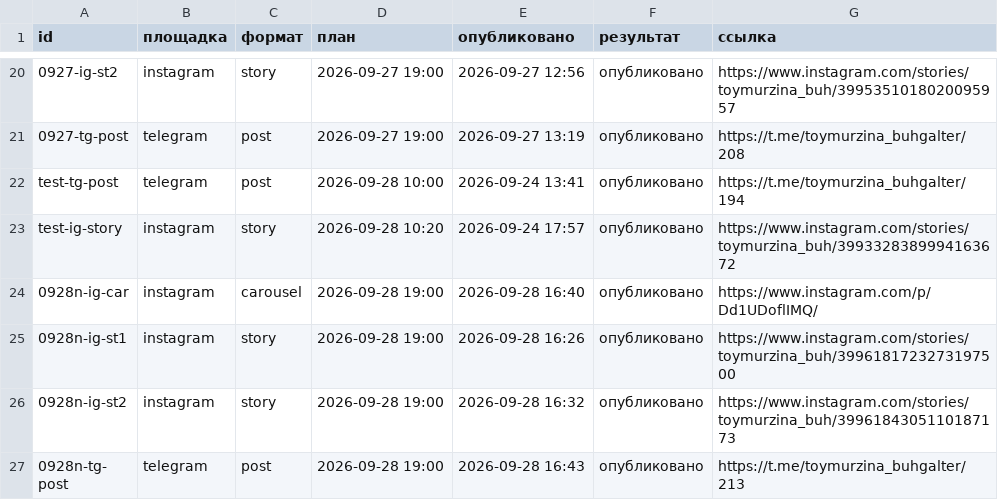
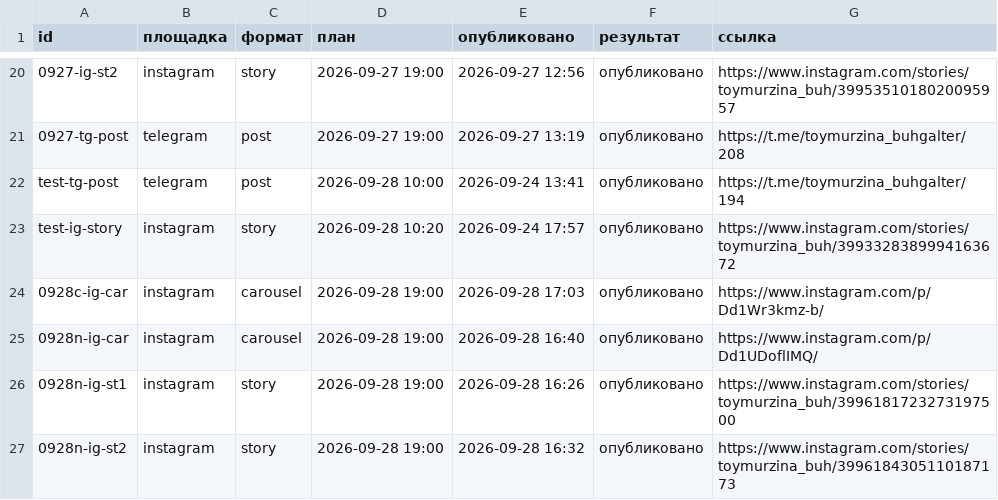
Before and after one commit to aksenovaa790-source/avtoposter, a CSV file: status.csv, drawn as a sheet; only a part is shown, gaps mark what is left out; the shorter side is filled out with more unchanged rows; the diff names each change by its address in the sheet, - before the commit and + after, or states it on an @@ line.

Commit message:
журнал: 2026-09-28 14:03 UTC

```diff
--- a/status.csv
+++ b/status.csv
+row 24: 0928c-ig-car | instagram | carousel | 2026-09-28 19:00 | 2026-09-28 17:03 | опубликовано | https://www.instagram.com/p/Dd1Wr3kmz-b/
```
